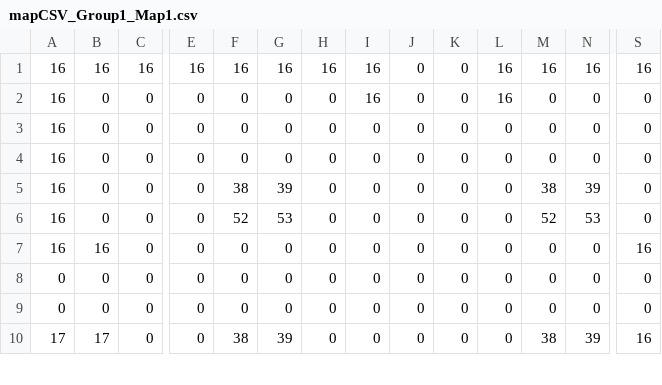
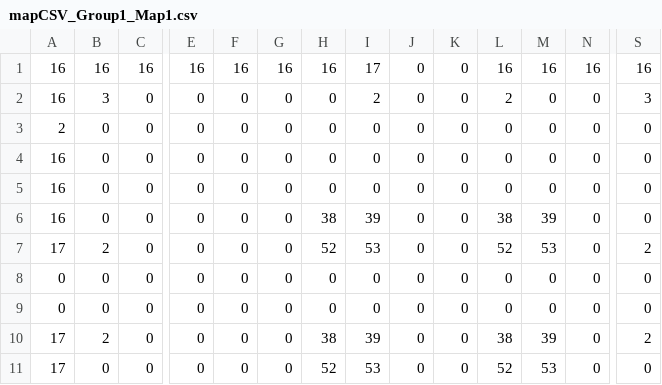
Before and after one commit to bludman/Zombie_Quest, a CSV file: assets/maps/mapCSV_Group1_Map1.csv, drawn as a sheet; only a part is shown, gaps mark what is left out; removed rows and columns are numbered as before the commit, all else as after; rows hold the shown columns only; the diff covers the shown part only; the diff names each change by its address in the sheet, - before the commit and + after, or states it on an @@ line.

```diff
--- a/assets/maps/mapCSV_Group1_Map1.csv
+++ b/assets/maps/mapCSV_Group1_Map1.csv
-I1: 16
+I1: 17
-B2: 0
+B2: 3
-I2: 16
+I2: 2
-L2: 16
+L2: 2
-S2: 0
+S2: 3
+row 3: 2 | 0 | 0 | 0 | 0 | 0 | 0 | 0 | 0 | 0 | 0 | 0 | 0 | 0
-F6: 38
+F6: 0
-G6: 39
+G6: 0
-H6: 0
+H6: 38
-I6: 0
+I6: 39
-L6: 0
+L6: 38
-M6: 38
+M6: 39
-N6: 39
+N6: 0
-row 6: 16 | 0 | 0 | 0 | 52 | 53 | 0 | 0 | 0 | 0 | 0 | 52 | 53 | 0
-A7: 16
+A7: 17
-B7: 16
+B7: 2
-H7: 0
+H7: 52
-I7: 0
+I7: 53
-L7: 0
+L7: 52
-M7: 0
+M7: 53
-S7: 16
+S7: 2
-B10: 17
+B10: 2
-F10: 38
+F10: 0
-G10: 39
+G10: 0
-H10: 0
+H10: 38
-I10: 0
+I10: 39
-L10: 0
+L10: 38
-M10: 38
+M10: 39
-N10: 39
+N10: 0
-S10: 16
+S10: 2
+row 11: 17 | 0 | 0 | 0 | 0 | 0 | 52 | 53 | 0 | 0 | 52 | 53 | 0 | 0
```
Also changed, not shown: 1 added row, 1 removed row and 11 edited cells elsewhere in this file, assets/maps/mapCSV_Group1_bg.csv, 4 other files.
